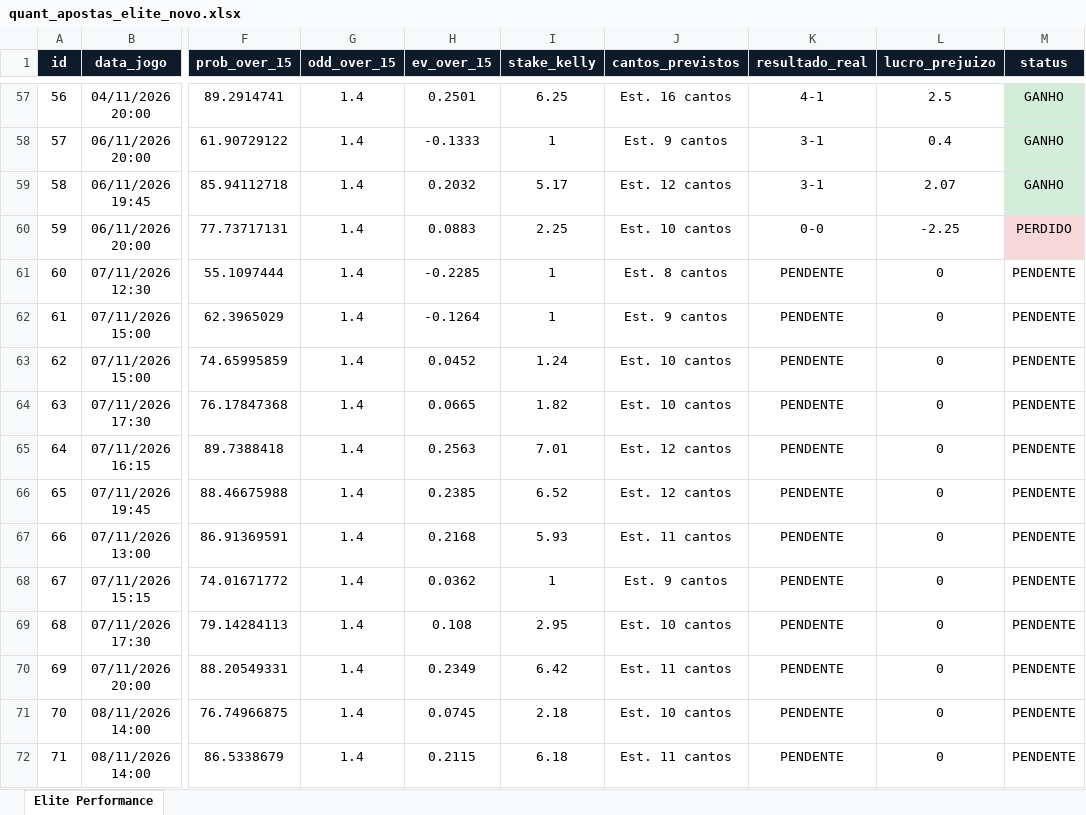
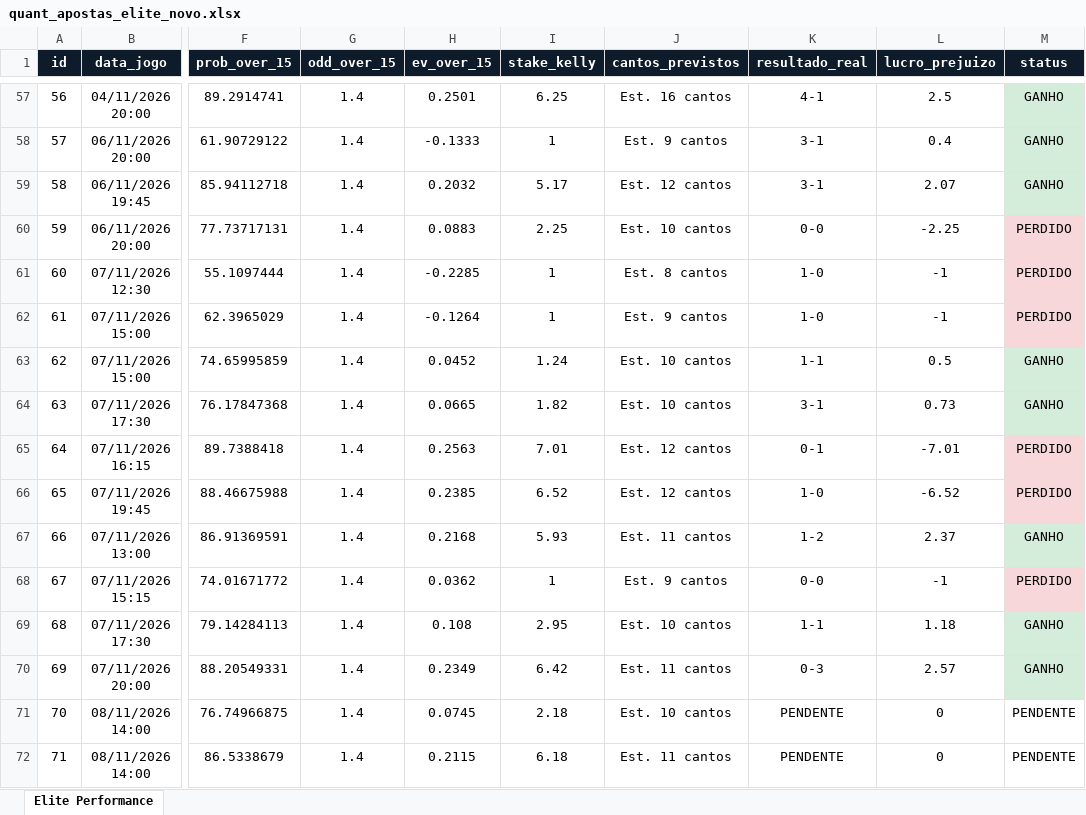
Before and after one commit to goncaloferreiragf019-lgtm/quant-football, an Excel workbook: quant_apostas_elite_novo.xlsx, sheet Elite Performance, drawn as a sheet; only a part is shown, gaps mark what is left out; values as stored, in another font and other column widths than the file's, no borders; the diff covers the shown part only; the diff names each change by its address in the sheet, - before the commit and + after, or states it on an @@ line.

Commit message:
Auto-update: excel e base de dados quant

```diff
--- a/quant_apostas_elite_novo.xlsx (sheet Elite Performance)
+++ b/quant_apostas_elite_novo.xlsx (sheet Elite Performance)
-K61:K62 (resultado_real): PENDENTE
+K61:K62 (resultado_real): 1-0
-L61:L62 (lucro_prejuizo): 0
+L61:L62 (lucro_prejuizo): -1
-M61:M62 (status): PENDENTE
+M61:M62 (status): PERDIDO
-M61:M62 fill: none
+M61:M62 fill: #F8D7DA
-K63 (resultado_real): PENDENTE
+K63 (resultado_real): 1-1
-L63 (lucro_prejuizo): 0
+L63 (lucro_prejuizo): 0.5
-M63:M64 (status): PENDENTE
+M63:M64 (status): GANHO
-M63:M64 fill: none
+M63:M64 fill: #D4EDDA
-K64 (resultado_real): PENDENTE
+K64 (resultado_real): 3-1
-L64 (lucro_prejuizo): 0
+L64 (lucro_prejuizo): 0.73
-K65 (resultado_real): PENDENTE
+K65 (resultado_real): 0-1
-L65 (lucro_prejuizo): 0
+L65 (lucro_prejuizo): -7.01
-M65:M66 (status): PENDENTE
+M65:M66 (status): PERDIDO
-M65:M66 fill: none
+M65:M66 fill: #F8D7DA
-K66 (resultado_real): PENDENTE
+K66 (resultado_real): 1-0
-L66 (lucro_prejuizo): 0
+L66 (lucro_prejuizo): -6.52
-K67 (resultado_real): PENDENTE
+K67 (resultado_real): 1-2
-L67 (lucro_prejuizo): 0
+L67 (lucro_prejuizo): 2.37
-M67 (status): PENDENTE
+M67 (status): GANHO
-M67 fill: none
+M67 fill: #D4EDDA
-K68 (resultado_real): PENDENTE
+K68 (resultado_real): 0-0
-L68 (lucro_prejuizo): 0
+L68 (lucro_prejuizo): -1
-M68 (status): PENDENTE
+M68 (status): PERDIDO
-M68 fill: none
+M68 fill: #F8D7DA
-K69 (resultado_real): PENDENTE
+K69 (resultado_real): 1-1
-L69 (lucro_prejuizo): 0
+L69 (lucro_prejuizo): 1.18
-M69:M70 (status): PENDENTE
+M69:M70 (status): GANHO
-M69:M70 fill: none
+M69:M70 fill: #D4EDDA
-K70 (resultado_real): PENDENTE
+K70 (resultado_real): 0-3
-L70 (lucro_prejuizo): 0
+L70 (lucro_prejuizo): 2.57
```
Also changed, not shown: 6 edited cells and cell formats elsewhere in this sheet, 1 other file.
